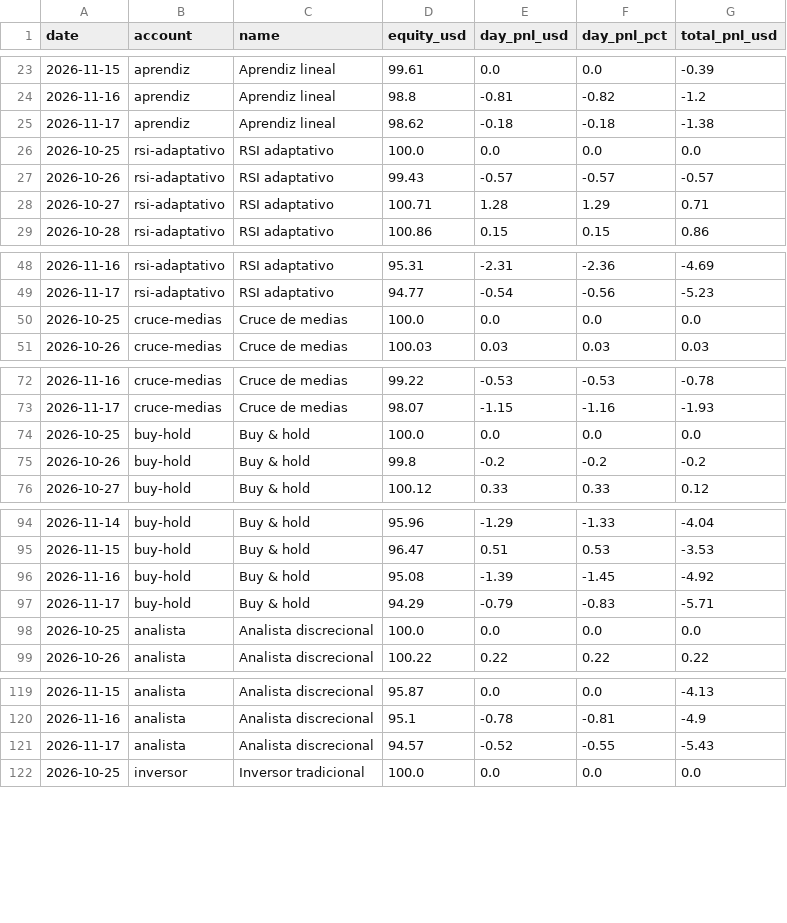
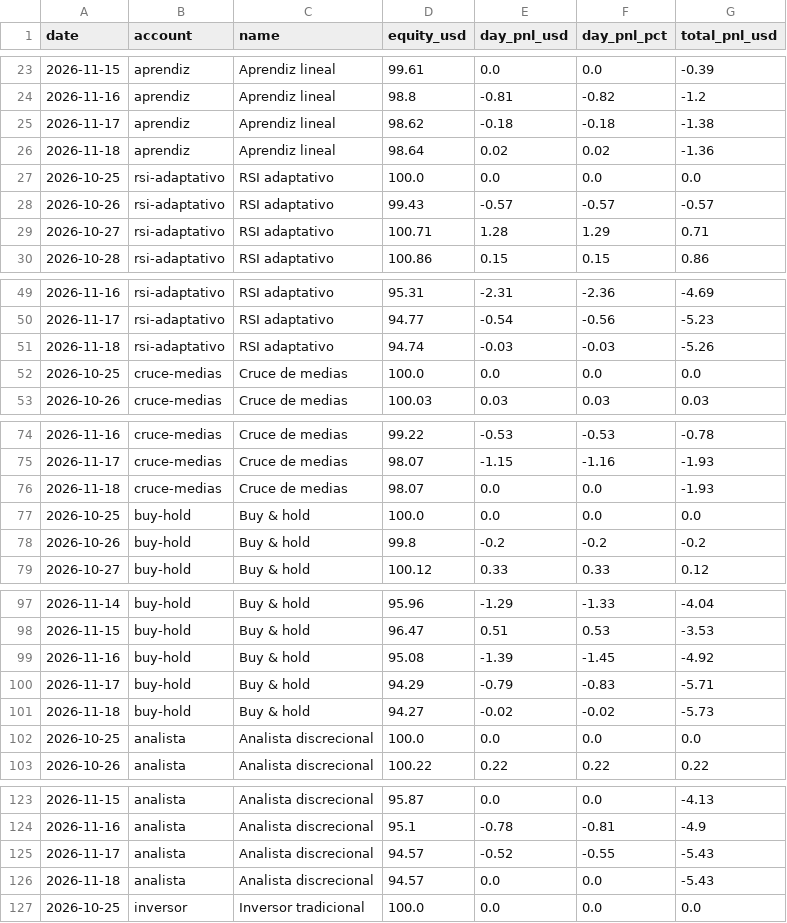
Before and after one commit to andygargol2010-afk/tradesim, a CSV file: ganancias/ganancias.csv, drawn as a sheet; only a part is shown, gaps mark what is left out; the diff covers the shown part only; the diff names each change by its address in the sheet, - before the commit and + after, or states it on an @@ line.

```diff
--- a/ganancias/ganancias.csv
+++ b/ganancias/ganancias.csv
+row 26: 2026-11-18 | aprendiz | Aprendiz lineal | 98.64 | 0.02 | 0.02 | -1.36
+row 51: 2026-11-18 | rsi-adaptativo | RSI adaptativo | 94.74 | -0.03 | -0.03 | -5.26
+row 76: 2026-11-18 | cruce-medias | Cruce de medias | 98.07 | 0.0 | 0.0 | -1.93
+row 101: 2026-11-18 | buy-hold | Buy & hold | 94.27 | -0.02 | -0.02 | -5.73
+row 126: 2026-11-18 | analista | Analista discrecional | 94.57 | 0.0 | 0.0 | -5.43
```
Also changed, not shown: 9 added rows elsewhere in this file, 38 other files.
